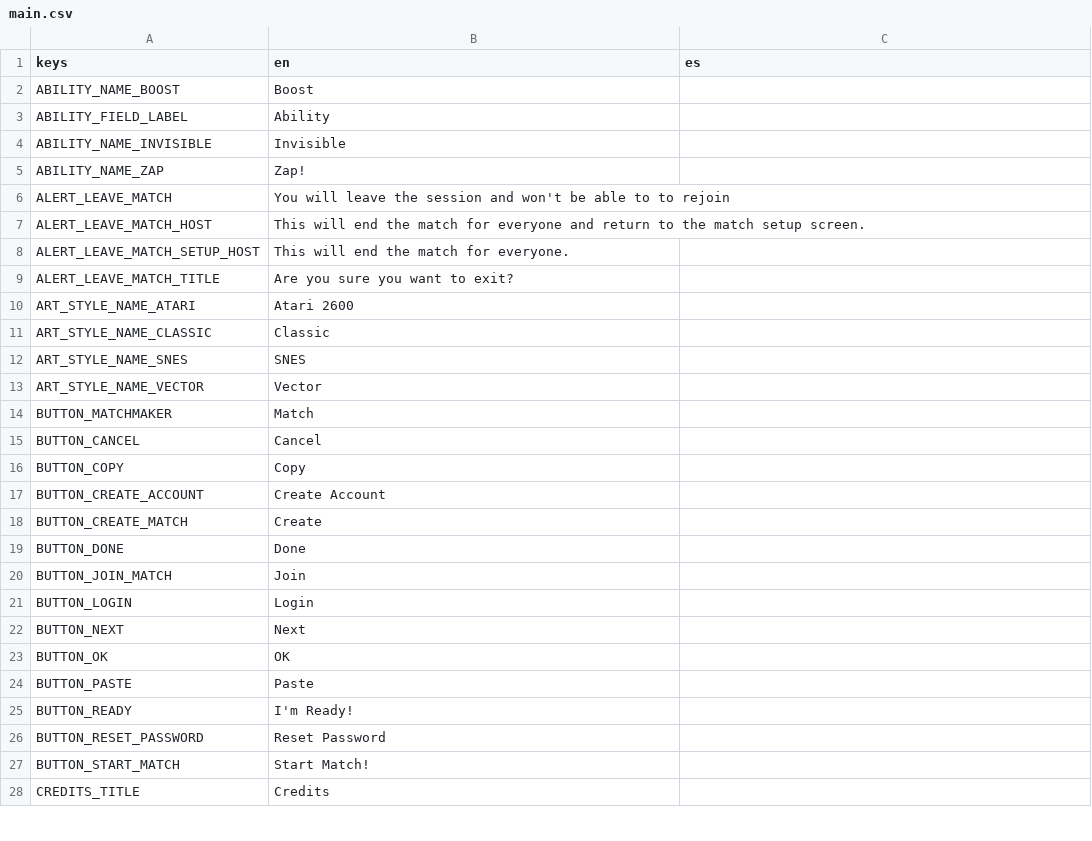
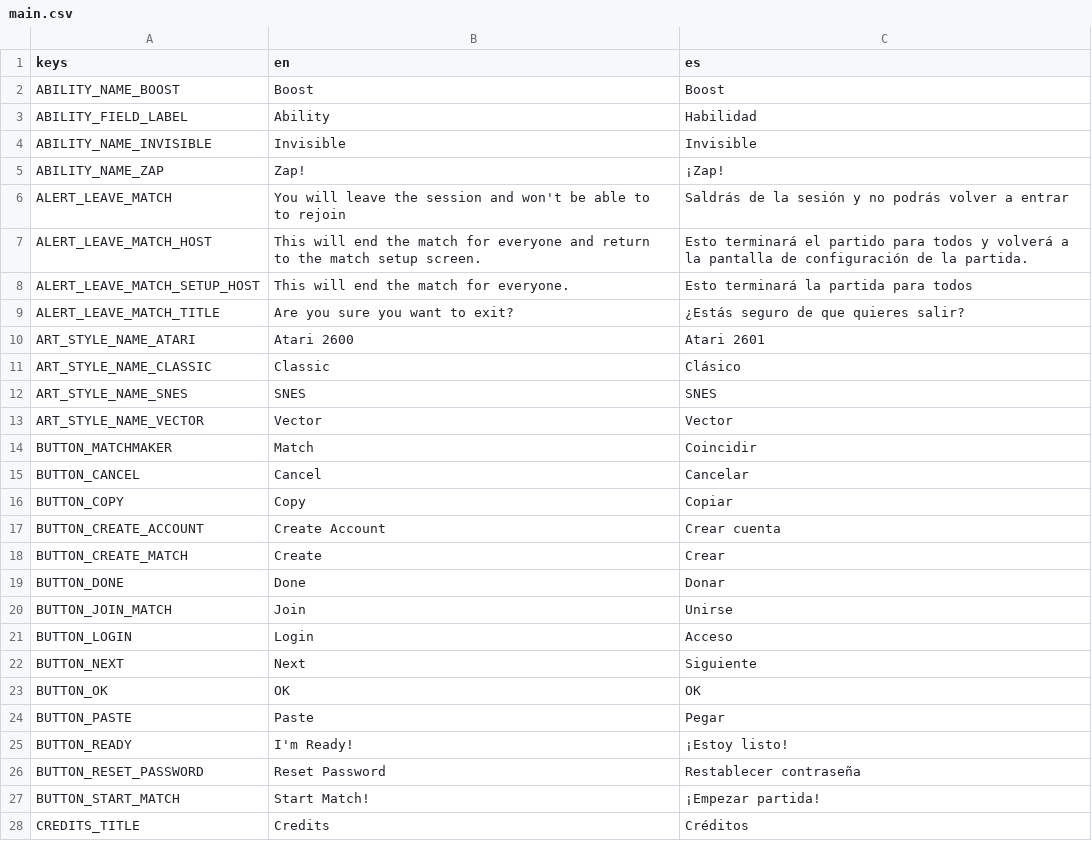
Before and after one commit to cantie/retro-tank-party, a CSV file: assets/translation/main.csv, drawn as a sheet; only a part is shown; the diff covers the shown part only.

Commit message:
Pull in some of Angel's translations and make language setting persistent

```diff
--- a/assets/translation/main.csv
+++ b/assets/translation/main.csv
@@ -1,28 +1,28 @@
 keys,en,es
-ABILITY_NAME_BOOST,Boost,
-ABILITY_FIELD_LABEL,Ability,
-ABILITY_NAME_INVISIBLE,Invisible,
-ABILITY_NAME_ZAP,Zap!,
-ALERT_LEAVE_MATCH,You will leave the session and won't be able to to rejoin,
-ALERT_LEAVE_MATCH_HOST,This will end the match for everyone and return to the match setup screen.,
-ALERT_LEAVE_MATCH_SETUP_HOST,This will end the match for everyone.,
-ALERT_LEAVE_MATCH_TITLE,Are you sure you want to exit?,
-ART_STYLE_NAME_ATARI,Atari 2600,
-ART_STYLE_NAME_CLASSIC,Classic,
-ART_STYLE_NAME_SNES,SNES,
-ART_STYLE_NAME_VECTOR,Vector,
-BUTTON_MATCHMAKER,Match,
-BUTTON_CANCEL,Cancel,
-BUTTON_COPY,Copy,
-BUTTON_CREATE_ACCOUNT,Create Account,
-BUTTON_CREATE_MATCH,Create,
-BUTTON_DONE,Done,
-BUTTON_JOIN_MATCH,Join,
-BUTTON_LOGIN,Login,
-BUTTON_NEXT,Next,
-BUTTON_OK,OK,
-BUTTON_PASTE,Paste,
-BUTTON_READY,I'm Ready!,
-BUTTON_RESET_PASSWORD,Reset Password,
-BUTTON_START_MATCH,Start Match!,
-CREDITS_TITLE,Credits,
+ABILITY_NAME_BOOST,Boost,Boost
+ABILITY_FIELD_LABEL,Ability,Habilidad
+ABILITY_NAME_INVISIBLE,Invisible,Invisible
+ABILITY_NAME_ZAP,Zap!,¡Zap!
+ALERT_LEAVE_MATCH,You will leave the session and won't be able to to rejoin,Saldrás de la sesión y no podrás volver a entrar
+ALERT_LEAVE_MATCH_HOST,This will end the match for everyone and return to the match setup screen.,Esto terminará el partido para todos y volverá a la pantalla de configuración de la partida.
+ALERT_LEAVE_MATCH_SETUP_HOST,This will end the match for everyone.,Esto terminará la partida para todos
+ALERT_LEAVE_MATCH_TITLE,Are you sure you want to exit?,¿Estás seguro de que quieres salir?
+ART_STYLE_NAME_ATARI,Atari 2600,Atari 2601
+ART_STYLE_NAME_CLASSIC,Classic,Clásico
+ART_STYLE_NAME_SNES,SNES,SNES
+ART_STYLE_NAME_VECTOR,Vector,Vector
+BUTTON_MATCHMAKER,Match,Coincidir
+BUTTON_CANCEL,Cancel,Cancelar
+BUTTON_COPY,Copy,Copiar
+BUTTON_CREATE_ACCOUNT,Create Account,Crear cuenta
+BUTTON_CREATE_MATCH,Create,Crear
+BUTTON_DONE,Done,Donar
+BUTTON_JOIN_MATCH,Join,Unirse
+BUTTON_LOGIN,Login,Acceso
+BUTTON_NEXT,Next,Siguiente
+BUTTON_OK,OK,OK
+BUTTON_PASTE,Paste,Pegar
+BUTTON_READY,I'm Ready!,¡Estoy listo!
+BUTTON_RESET_PASSWORD,Reset Password,Restablecer contraseña
+BUTTON_START_MATCH,Start Match!,¡Empezar partida!
+CREDITS_TITLE,Credits,Créditos
```
Also changed, not shown: 24 edited cells elsewhere in this file, 9 other files.
